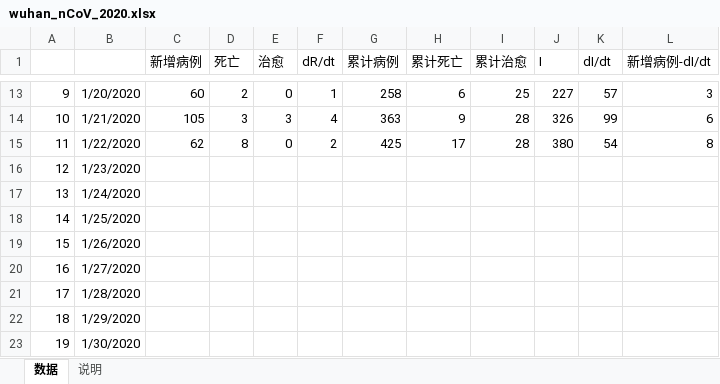
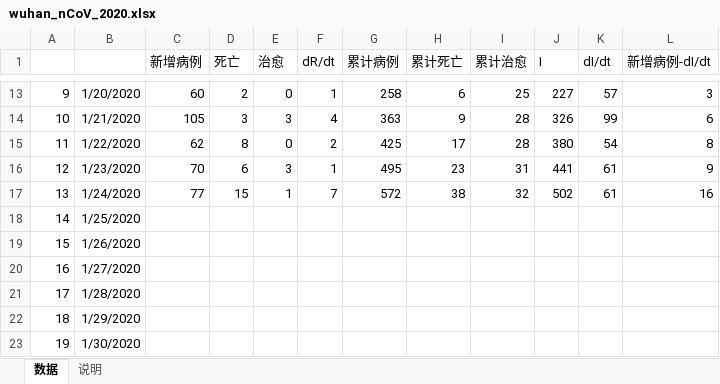
Before and after one commit to hfwang2016/wuhan_SIR, an Excel workbook: wuhan_nCoV_2020.xlsx, sheet 数据, drawn as a sheet; only a part is shown, gaps mark what is left out; values as stored, in another font and other column widths than the file's, no borders; the diff names each change by its address in the sheet, - before the commit and + after, or states it on an @@ line.

Commit message:
Updated to 1/24/2020 for Wuhan nCoV dataset

```diff
--- a/wuhan_nCoV_2020.xlsx (sheet 数据)
+++ b/wuhan_nCoV_2020.xlsx (sheet 数据)
-C16 (新增病例): (empty)
+C16 (新增病例): 70
-D16 (死亡): (empty)
+D16 (死亡): 6
-E16 (治愈): (empty)
+E16 (治愈): 3
-F16 (dR/dt): (empty)
+F16 (dR/dt): 1
-G16 (累计病例): (empty)
+G16 (累计病例): 495
-H16 (累计死亡): (empty)
+H16 (累计死亡): 23
-I16 (累计治愈): (empty)
+I16 (累计治愈): 31
-J16 (I): (empty)
+J16 (I): 441
-K16:K17 (dI/dt): (empty)
+K16:K17 (dI/dt): 61
-L16 (新增病例-dI/dt): (empty)
+L16 (新增病例-dI/dt): 9
-C17 (新增病例): (empty)
+C17 (新增病例): 77
-D17 (死亡): (empty)
+D17 (死亡): 15
-E17 (治愈): (empty)
+E17 (治愈): 1
-F17 (dR/dt): (empty)
+F17 (dR/dt): 7
-G17 (累计病例): (empty)
+G17 (累计病例): 572
-H17 (累计死亡): (empty)
+H17 (累计死亡): 38
-I17 (累计治愈): (empty)
+I17 (累计治愈): 32
-J17 (I): (empty)
+J17 (I): 502
-L17 (新增病例-dI/dt): (empty)
+L17 (新增病例-dI/dt): 16
```
Also changed, not shown: sheet 说明.
